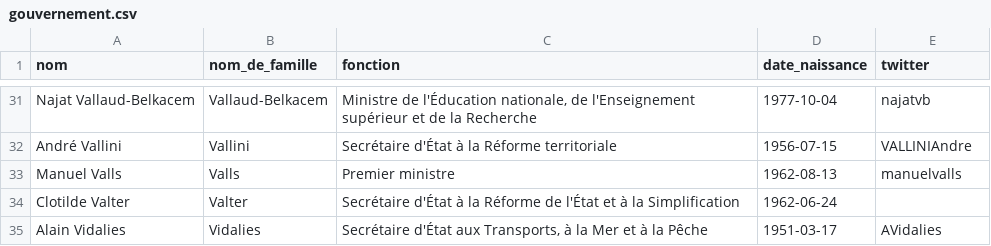
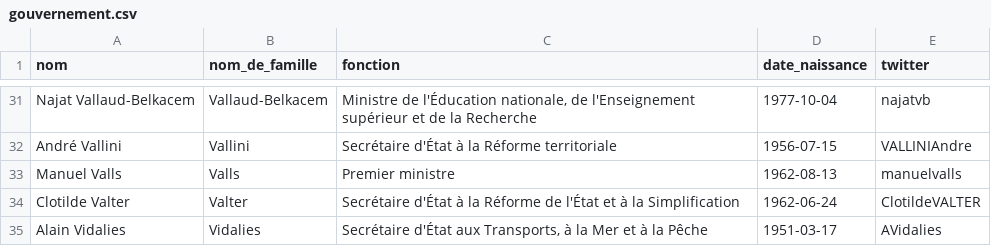
Before and after one commit to regardscitoyens/direct-parlement, a CSV file: resources/gouvernement.csv, drawn as a sheet; only a part is shown, gaps mark what is left out.

Commit message:
Update gouvernement.csv

```diff
--- a/resources/gouvernement.csv
+++ b/resources/gouvernement.csv
@@ -33,3 +33,3 @@ André Vallini,Vallini,"Secrétaire d'État à la Réforme territoriale",1956-07
 Manuel Valls,Valls,"Premier ministre",1962-08-13,manuelvalls
-Clotilde Valter,Valter,"Secrétaire d'État à la Réforme de l'État et à la Simplification",1962-06-24,
+Clotilde Valter,Valter,"Secrétaire d'État à la Réforme de l'État et à la Simplification",1962-06-24,ClotildeVALTER
 Alain Vidalies,Vidalies,"Secrétaire d'État aux Transports, à la Mer et à la Pêche",1951-03-17,AVidalies
```
